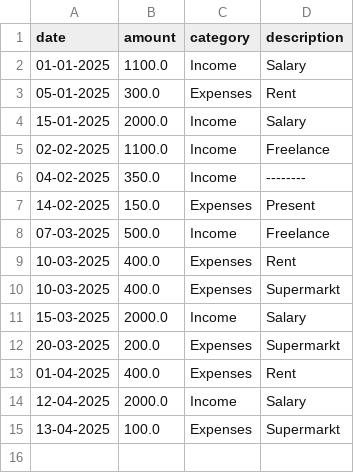
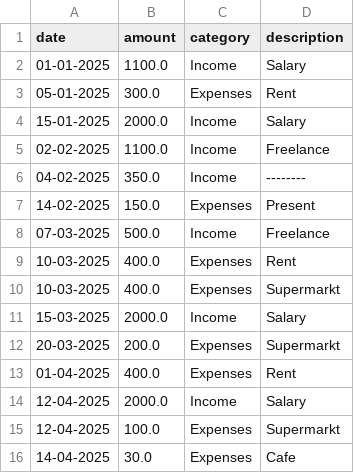
Before and after one commit to GannaKov/expense-tracker, a CSV file: finance_data.csv, drawn as a sheet.

```diff
--- a/finance_data.csv
+++ b/finance_data.csv
@@ -14,2 +14,3 @@ date,amount,category,description
 12-04-2025,2000.0,Income,Salary
-13-04-2025,100.0,Expenses,Supermarkt
+12-04-2025,100.0,Expenses,Supermarkt
+14-04-2025,30.0,Expenses,Cafe
```
Also changed, not shown: 1 other file.
